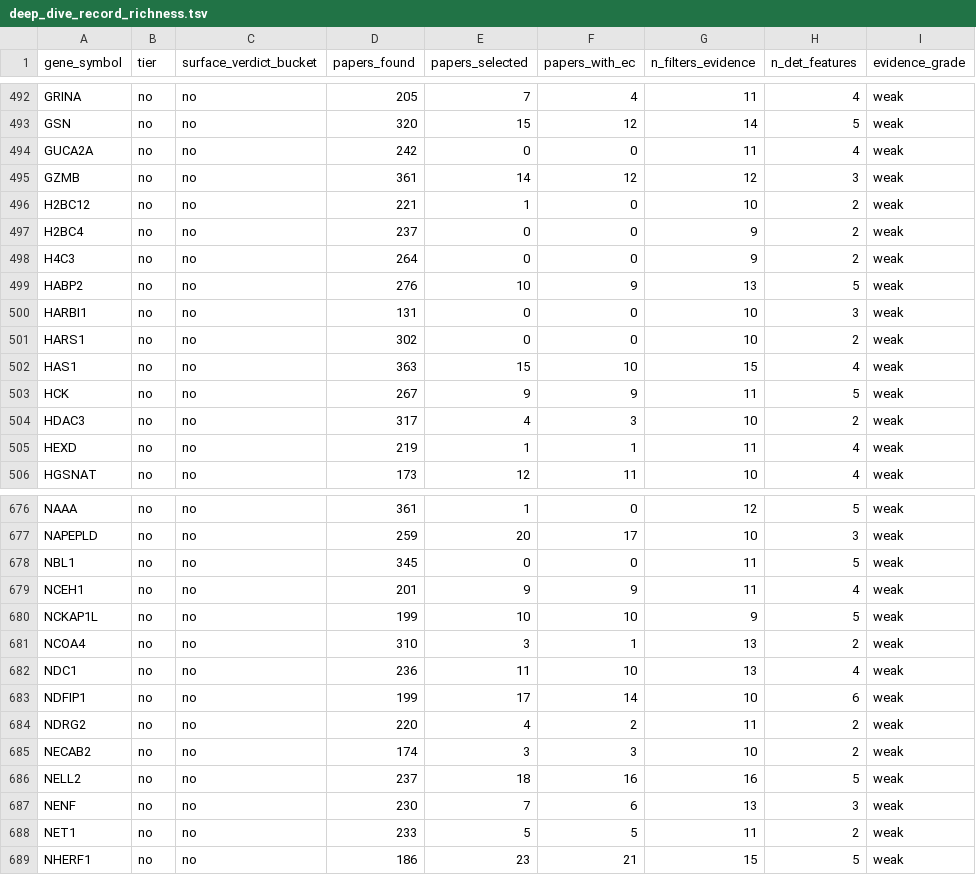
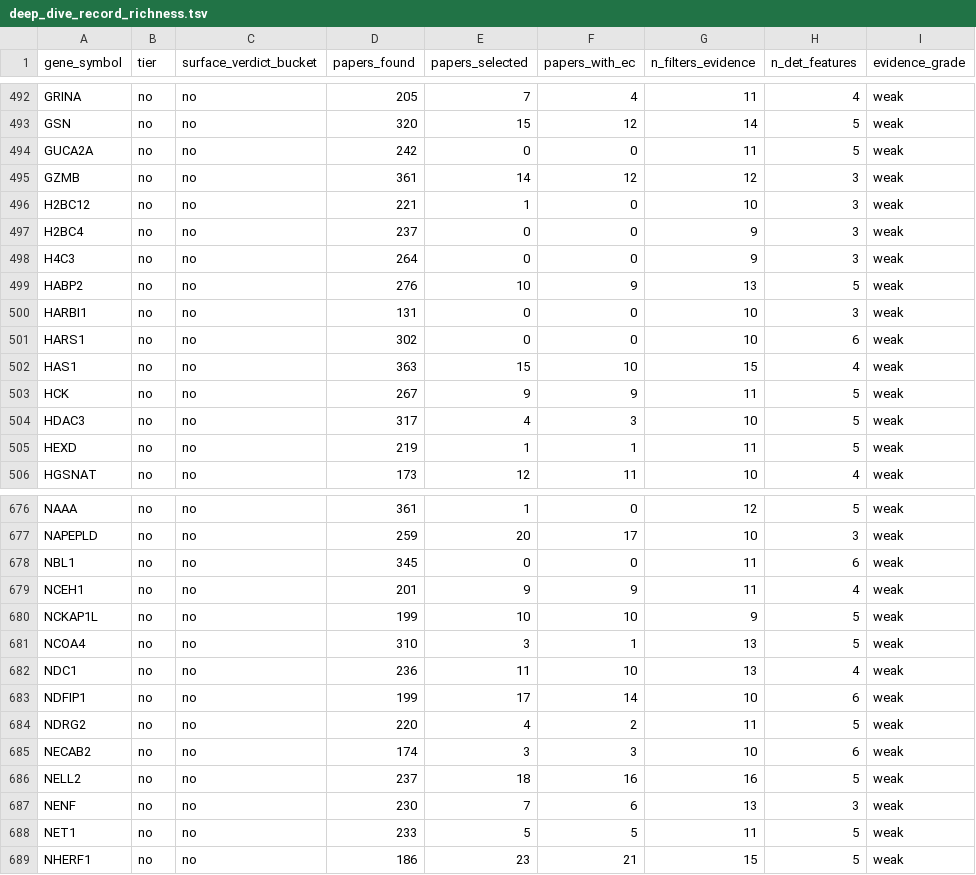
Before and after one commit to Deliverome-Project/accessible-surfaceome, a TSV file: data/processed/figures/deep_dive_record_richness.tsv, drawn as a sheet; only a part is shown, gaps mark what is left out; the diff covers the shown part only.

```diff
--- a/data/processed/figures/deep_dive_record_richness.tsv
+++ b/data/processed/figures/deep_dive_record_richness.tsv
@@ -493,14 +493,14 @@ GRINA	no	no	205	7	4	11	4	weak
 GSN	no	no	320	15	12	14	5	weak
-GUCA2A	no	no	242	0	0	11	4	weak
+GUCA2A	no	no	242	0	0	11	5	weak
 GZMB	no	no	361	14	12	12	3	weak
-H2BC12	no	no	221	1	0	10	2	weak
-H2BC4	no	no	237	0	0	9	2	weak
-H4C3	no	no	264	0	0	9	2	weak
+H2BC12	no	no	221	1	0	10	3	weak
+H2BC4	no	no	237	0	0	9	3	weak
+H4C3	no	no	264	0	0	9	3	weak
 HABP2	no	no	276	10	9	13	5	weak
 HARBI1	no	no	131	0	0	10	3	weak
-HARS1	no	no	302	0	0	10	2	weak
+HARS1	no	no	302	0	0	10	6	weak
 HAS1	no	no	363	15	10	15	4	weak
 HCK	no	no	267	9	9	11	5	weak
-HDAC3	no	no	317	4	3	10	2	weak
-HEXD	no	no	219	1	1	11	4	weak
+HDAC3	no	no	317	4	3	10	5	weak
+HEXD	no	no	219	1	1	11	5	weak
 HGSNAT	no	no	173	12	11	10	4	weak
@@ -677,13 +677,13 @@ NAAA	no	no	361	1	0	12	5	weak
 NAPEPLD	no	no	259	20	17	10	3	weak
-NBL1	no	no	345	0	0	11	5	weak
+NBL1	no	no	345	0	0	11	6	weak
 NCEH1	no	no	201	9	9	11	4	weak
 NCKAP1L	no	no	199	10	10	9	5	weak
-NCOA4	no	no	310	3	1	13	2	weak
+NCOA4	no	no	310	3	1	13	5	weak
 NDC1	no	no	236	11	10	13	4	weak
 NDFIP1	no	no	199	17	14	10	6	weak
-NDRG2	no	no	220	4	2	11	2	weak
-NECAB2	no	no	174	3	3	10	2	weak
+NDRG2	no	no	220	4	2	11	5	weak
+NECAB2	no	no	174	3	3	10	6	weak
 NELL2	no	no	237	18	16	16	5	weak
 NENF	no	no	230	7	6	13	3	weak
-NET1	no	no	233	5	5	11	2	weak
+NET1	no	no	233	5	5	11	5	weak
 NHERF1	no	no	186	23	21	15	5	weak
```
Also changed, not shown: 179 edited cells elsewhere in this file, data/processed/figures/surfaceome_deterministic_features.tsv, 15 other files.
